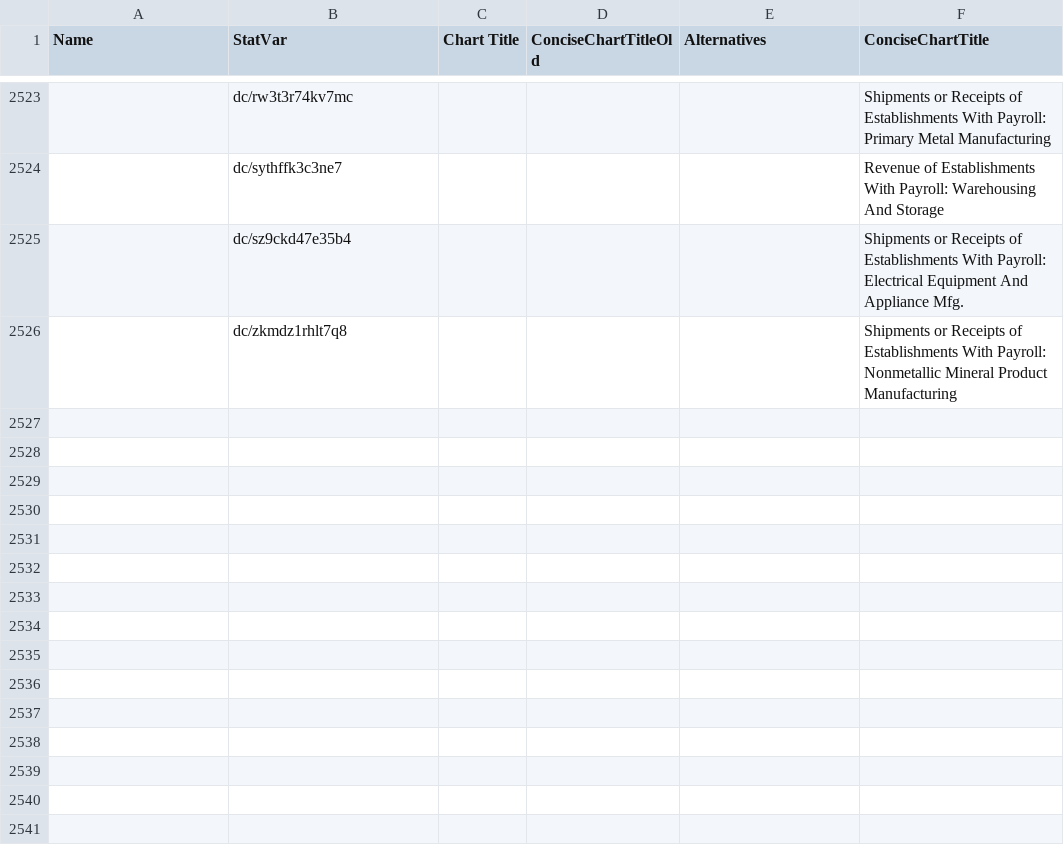
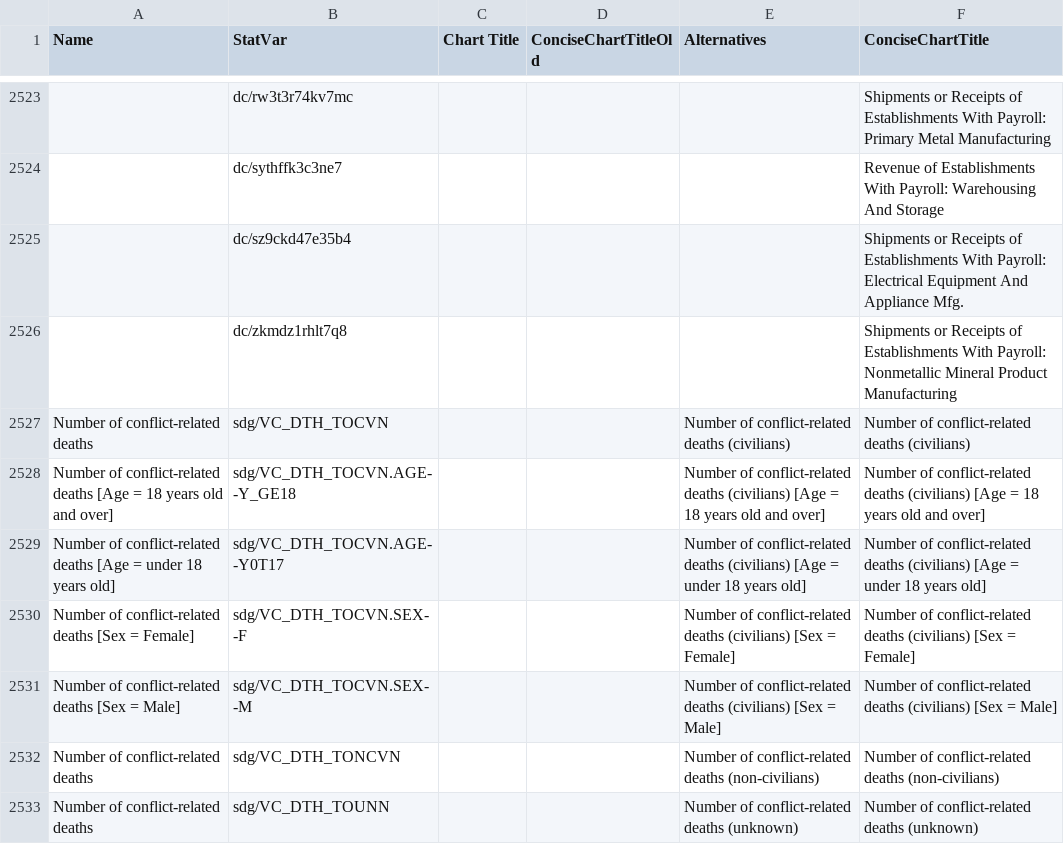
Before and after one commit to saurabh-csufi/website, a CSV file: tools/nl/titles/demo_svs_1.3k_names.csv, drawn as a sheet; only a part is shown, gaps mark what is left out; the diff names each change by its address in the sheet, - before the commit and + after, or states it on an @@ line.

```diff
--- a/tools/nl/titles/demo_svs_1.3k_names.csv
+++ b/tools/nl/titles/demo_svs_1.3k_names.csv
+row 2527: Number of conflict-related deaths | sdg/VC_DTH_TOCVN |  |  | Number of conflict-related deaths (civilians) | Number of conflict-related deaths (civilians)
+row 2528: Number of conflict-related deaths [Age = 18 years old and over] | sdg/VC_DTH_TOCVN.AGE--Y_GE18 |  |  | Number of conflict-related deaths (civilians) [Age = 18 years old and over] | Number of conflict-related deaths (civilians) [Age = 18 years old and over]
+row 2529: Number of conflict-related deaths [Age = under 18 years old] | sdg/VC_DTH_TOCVN.AGE--Y0T17 |  |  | Number of conflict-related deaths (civilians) [Age = under 18 years old] | Number of conflict-related deaths (civilians) [Age = under 18 years old]
+row 2530: Number of conflict-related deaths [Sex = Female] | sdg/VC_DTH_TOCVN.SEX--F |  |  | Number of conflict-related deaths (civilians) [Sex = Female] | Number of conflict-related deaths (civilians) [Sex = Female]
+row 2531: Number of conflict-related deaths [Sex = Male] | sdg/VC_DTH_TOCVN.SEX--M |  |  | Number of conflict-related deaths (civilians) [Sex = Male] | Number of conflict-related deaths (civilians) [Sex = Male]
+row 2532: Number of conflict-related deaths | sdg/VC_DTH_TONCVN |  |  | Number of conflict-related deaths (non-civilians) | Number of conflict-related deaths (non-civilians)
+row 2533: Number of conflict-related deaths | sdg/VC_DTH_TOUNN |  |  | Number of conflict-related deaths (unknown) | Number of conflict-related deaths (unknown)
```
Also changed, not shown: 4 other files.
